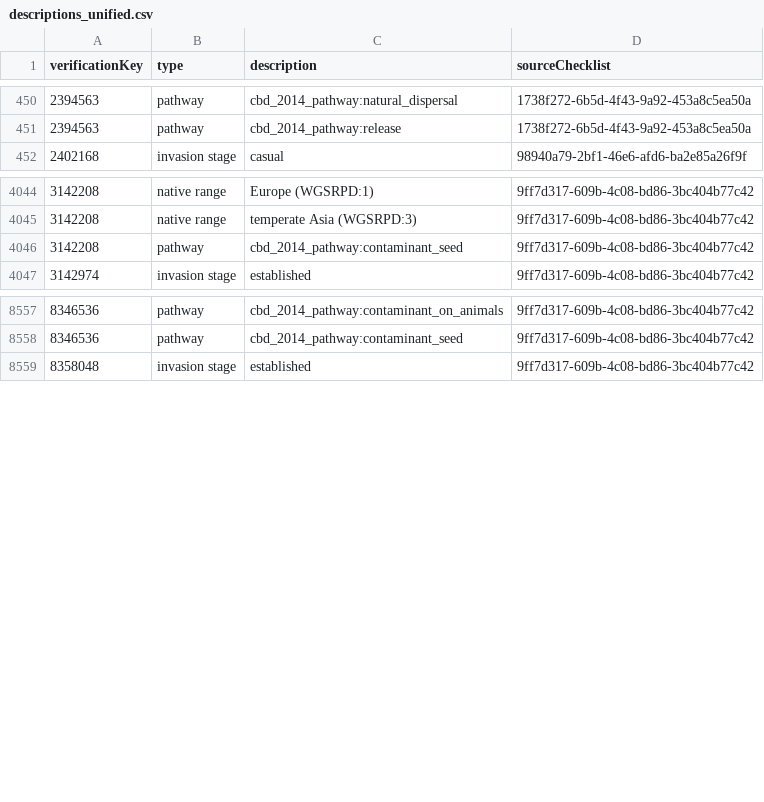
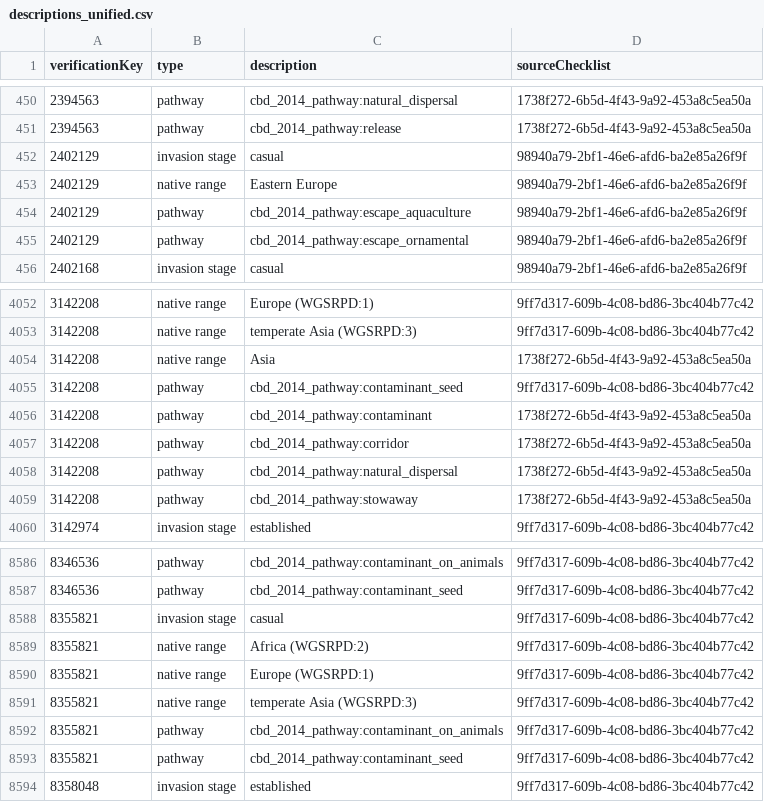
Before and after one commit to trias-project/unified-checklist, a CSV file: data/interim/descriptions_unified.csv, drawn as a sheet; only a part is shown, gaps mark what is left out; the diff covers the shown part only; the diff names each change by its address in the sheet, - before the commit and + after, or states it on an @@ line.

Commit message:
Update verification

```diff
--- a/data/interim/descriptions_unified.csv
+++ b/data/interim/descriptions_unified.csv
+row 452: 2402129 | invasion stage | casual | 98940a79-2bf1-46e6-afd6-ba2e85a26f9f
+row 453: 2402129 | native range | Eastern Europe | 98940a79-2bf1-46e6-afd6-ba2e85a26f9f
+row 454: 2402129 | pathway | cbd_2014_pathway:escape_aquaculture | 98940a79-2bf1-46e6-afd6-ba2e85a26f9f
+row 455: 2402129 | pathway | cbd_2014_pathway:escape_ornamental | 98940a79-2bf1-46e6-afd6-ba2e85a26f9f
+row 4054: 3142208 | native range | Asia | 1738f272-6b5d-4f43-9a92-453a8c5ea50a
+row 4056: 3142208 | pathway | cbd_2014_pathway:contaminant | 1738f272-6b5d-4f43-9a92-453a8c5ea50a
+row 4057: 3142208 | pathway | cbd_2014_pathway:corridor | 1738f272-6b5d-4f43-9a92-453a8c5ea50a
+row 4058: 3142208 | pathway | cbd_2014_pathway:natural_dispersal | 1738f272-6b5d-4f43-9a92-453a8c5ea50a
+row 4059: 3142208 | pathway | cbd_2014_pathway:stowaway | 1738f272-6b5d-4f43-9a92-453a8c5ea50a
+row 8588: 8355821 | invasion stage | casual | 9ff7d317-609b-4c08-bd86-3bc404b77c42
+row 8589: 8355821 | native range | Africa (WGSRPD:2) | 9ff7d317-609b-4c08-bd86-3bc404b77c42
+row 8590: 8355821 | native range | Europe (WGSRPD:1) | 9ff7d317-609b-4c08-bd86-3bc404b77c42
+row 8591: 8355821 | native range | temperate Asia (WGSRPD:3) | 9ff7d317-609b-4c08-bd86-3bc404b77c42
+row 8592: 8355821 | pathway | cbd_2014_pathway:contaminant_on_animals | 9ff7d317-609b-4c08-bd86-3bc404b77c42
+row 8593: 8355821 | pathway | cbd_2014_pathway:contaminant_seed | 9ff7d317-609b-4c08-bd86-3bc404b77c42
```
Also changed, not shown: 29 added rows elsewhere in this file, data/interim/distributions_unified.csv, data/interim/speciesprofiles_unified.csv, 2 other files.
